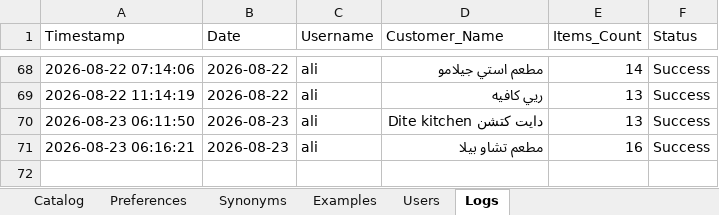
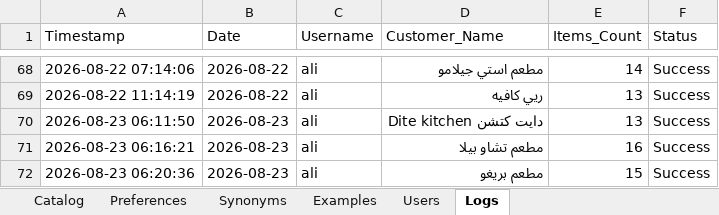
Before and after one commit to aliothman1997/order-entry-system, an Excel workbook: data.xlsx, sheet Logs, drawn as a sheet; only a part is shown, gaps mark what is left out; values as stored, in another font and other column widths than the file's, no borders; the diff names each change by its address in the sheet, - before the commit and + after, or states it on an @@ line.

Commit message:
تسجيل عملية طلبية جديدة لـ مطعم بريغو

```diff
--- a/data.xlsx (sheet Logs)
+++ b/data.xlsx (sheet Logs)
+row 72: 2026-08-23 06:20:36 | 2026-08-23 | ali | مطعم بريغو | 15 | Success
```
